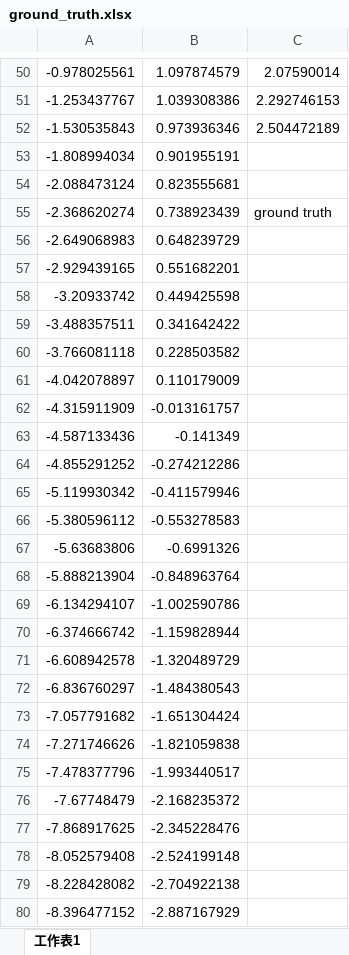
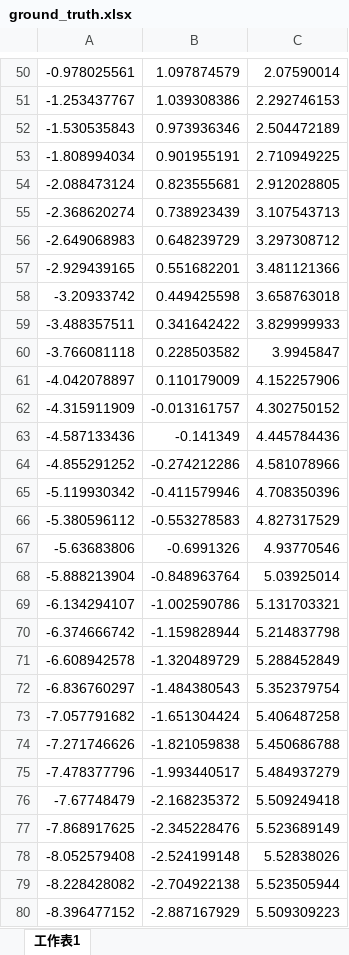
Before and after one commit to elesonchuang/DoA-Locating, an Excel workbook: ground_truth.xlsx, sheet 工作表1, drawn as a sheet; only a part is shown, gaps mark what is left out; values as stored, in another font and other column widths than the file's, no borders; the diff covers the shown part only; the diff names each change by its address in the sheet, - before the commit and + after, or states it on an @@ line.

```diff
--- a/ground_truth.xlsx (sheet 工作表1)
+++ b/ground_truth.xlsx (sheet 工作表1)
-C53: (empty)
+C53: 2.710949225
-C54: (empty)
+C54: 2.912028805
-C55: ground truth
+C55: 3.107543713
-C56: (empty)
+C56: 3.297308712
-C57: (empty)
+C57: 3.481121366
-C58: (empty)
+C58: 3.658763018
-C59: (empty)
+C59: 3.829999933
-C60: (empty)
+C60: 3.9945847
-C61: (empty)
+C61: 4.152257906
-C62: (empty)
+C62: 4.302750152
-C63: (empty)
+C63: 4.445784436
-C64: (empty)
+C64: 4.581078966
-C65: (empty)
+C65: 4.708350396
-C66: (empty)
+C66: 4.827317529
-C67: (empty)
+C67: 4.93770546
-C68: (empty)
+C68: 5.03925014
-C69: (empty)
+C69: 5.131703321
-C70: (empty)
+C70: 5.214837798
-C71: (empty)
+C71: 5.288452849
-C72: (empty)
+C72: 5.352379754
-C73: (empty)
+C73: 5.406487258
-C74: (empty)
+C74: 5.450686788
-C75: (empty)
+C75: 5.484937279
-C76: (empty)
+C76: 5.509249418
-C77: (empty)
+C77: 5.523689149
-C78: (empty)
+C78: 5.52838026
-C79: (empty)
+C79: 5.523505944
-C80: (empty)
+C80: 5.509309223
```
Also changed, not shown: 6 edited cells elsewhere in this sheet, 1 other file.
